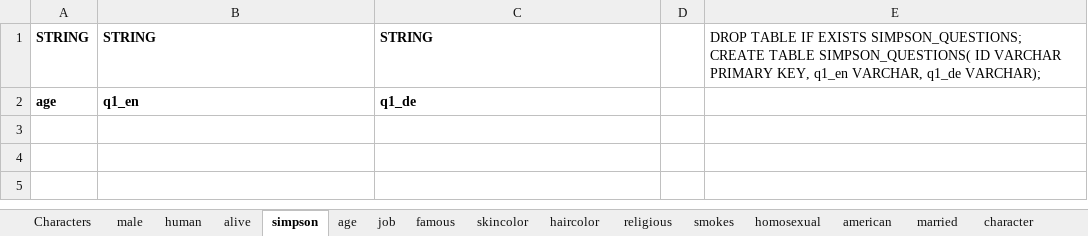
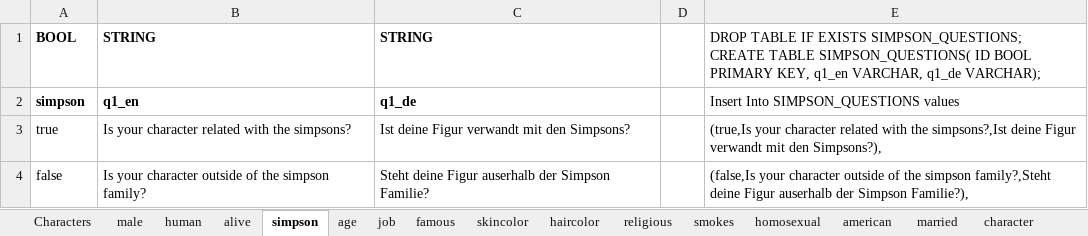
Before and after one commit to nappydevelopment/Nappy-the-ingenious-docs, an Excel workbook: Simpsons.xlsx, sheet simpson, drawn as a sheet; values as stored, in another font and other column widths than the file's, no borders; the diff names each change by its address in the sheet, - before the commit and + after, or states it on an @@ line.

```diff
--- a/Simpsons.xlsx (sheet simpson)
+++ b/Simpsons.xlsx (sheet simpson)
-A1: STRING
+A1: BOOL
-E1: …SIMPSON_QUESTIONS( ID VARCHAR PRIMARY KEY,…
+E1: …SIMPSON_QUESTIONS( ID BOOL PRIMARY KEY,…
-A2: age
+A2: simpson
-E2: (empty)
+E2: Insert Into SIMPSON_QUESTIONS values
+row 3: true | Is your character related with the simpsons? | Ist deine Figur verwandt mit den Simpsons? |  | (true,Is your character related with the simpsons?,Ist deine Figur verwandt mit den Simpsons?),
+row 4: false | Is your character outside of the simpson family? | Steht deine Figur auserhalb der Simpson Familie? |  | (false,Is your character outside of the simpson family?,Steht deine Figur auserhalb der Simpson Familie?),
```
Also changed, not shown: sheet job, sheet haircolor, sheet skincolor, sheet male, sheet human, sheet alive, 11 more sheets.
